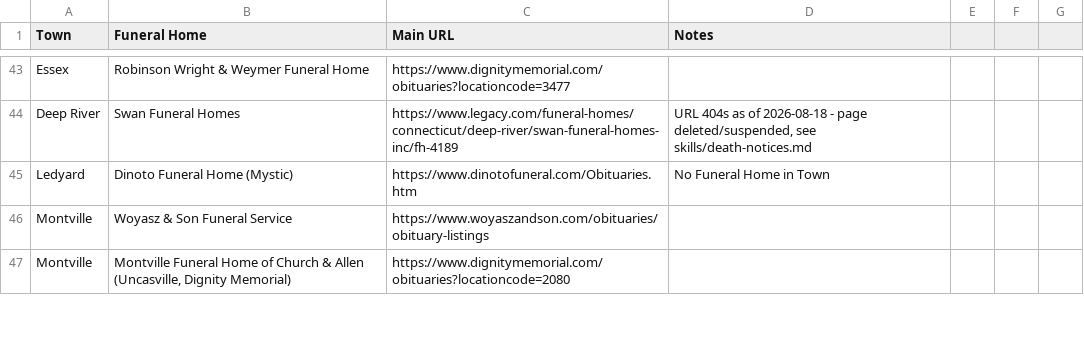
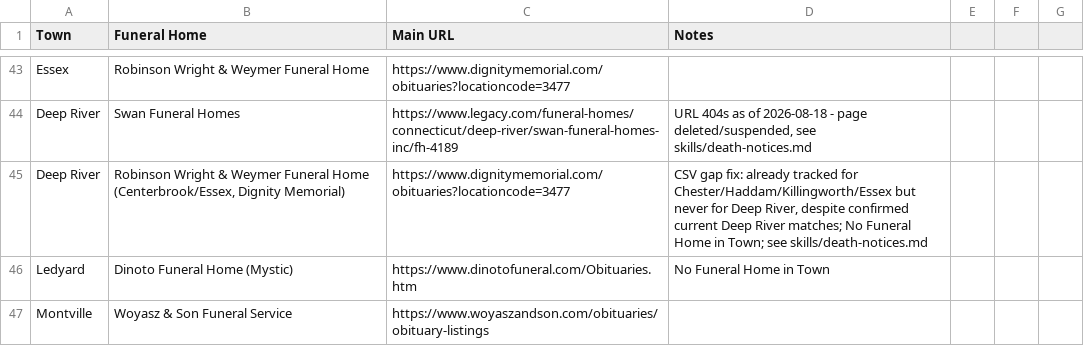
Before and after one commit to ElectricRoseStudio/AI-Journo-mooc-starter-kit, a CSV file: FuneralHomes.csv, drawn as a sheet; only a part is shown, gaps mark what is left out; the shorter side is filled out with more unchanged rows; the diff names each change by its address in the sheet, - before the commit and + after, or states it on an @@ line.

```diff
--- a/FuneralHomes.csv
+++ b/FuneralHomes.csv
+row 45: Deep River | Robinson Wright & Weymer Funeral Home (Centerbrook/Essex, Dignity Memorial) | https://www.dignitymemorial.com/obituaries?locationcode=3477 | CSV gap fix: already tracked for Chester/Haddam/Killingworth/Essex but never for Deep River, despite confirmed current Deep River matches; No Funeral Home in Town; see skills/death-notices.md
```
Also changed, not shown: 1 other file.
